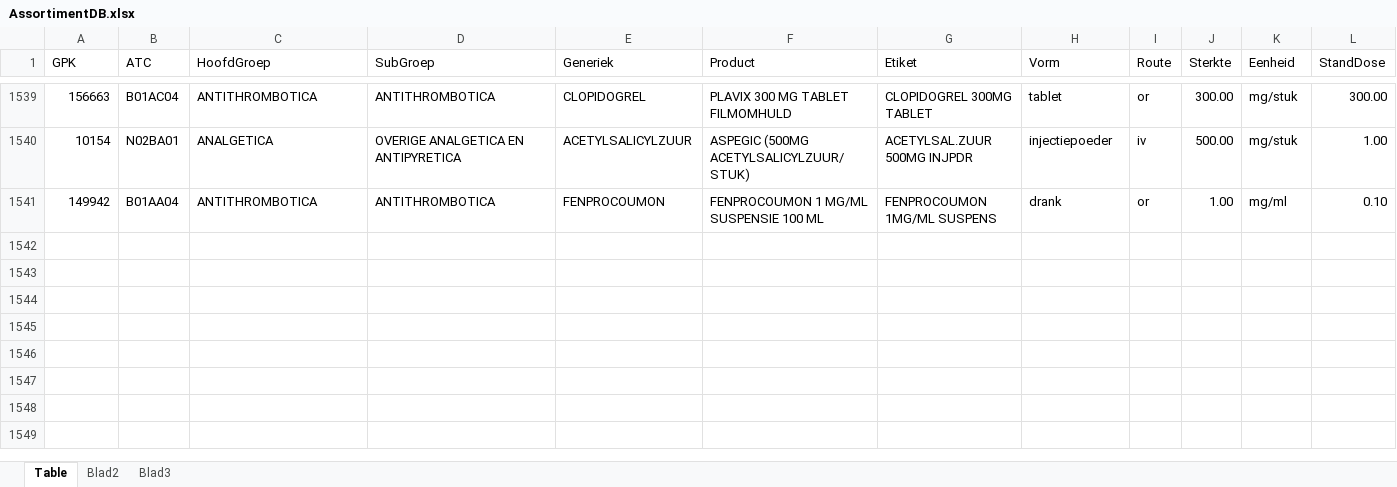
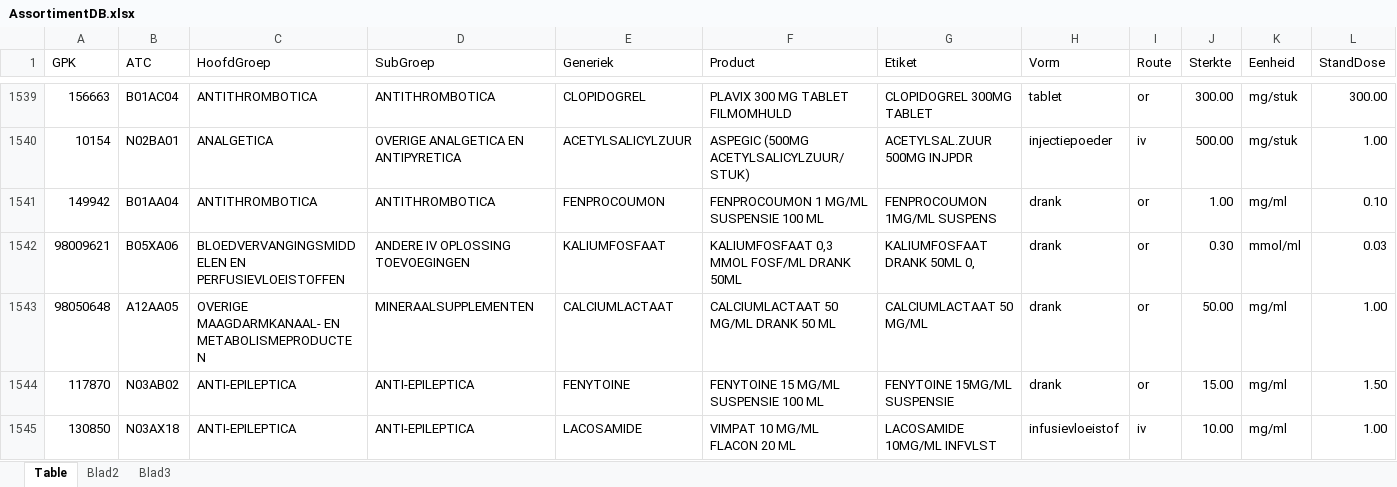
Before and after one commit to halcwb/AfsprakenProgramma, an Excel workbook: db/AssortimentDB.xlsx, sheet Table, drawn as a sheet; only a part is shown, gaps mark what is left out; values as stored, in another font and other column widths than the file's, no borders; rows hold the shown columns only; the diff covers the shown part only; the diff names each change by its address in the sheet, - before the commit and + after, or states it on an @@ line.

```diff
--- a/db/AssortimentDB.xlsx (sheet Table)
+++ b/db/AssortimentDB.xlsx (sheet Table)
+row 1542: 98009621 | B05XA06 | BLOEDVERVANGINGSMIDDELEN EN PERFUSIEVLOEISTOFFEN | ANDERE IV OPLOSSING TOEVOEGINGEN | KALIUMFOSFAAT | KALIUMFOSFAAT 0,3 MMOL FOSF/ML DRANK 50ML | KALIUMFOSFAAT DRANK 50ML 0, | drank | or | 0.30 | mmol/ml | 0.03
+row 1543: 98050648 | A12AA05 | OVERIGE MAAGDARMKANAAL- EN METABOLISMEPRODUCTEN | MINERAALSUPPLEMENTEN | CALCIUMLACTAAT | CALCIUMLACTAAT 50 MG/ML DRANK 50 ML | CALCIUMLACTAAT 50 MG/ML | drank | or | 50.00 | mg/ml | 1.00
+row 1544: 117870 | N03AB02 | ANTI-EPILEPTICA | ANTI-EPILEPTICA | FENYTOINE | FENYTOINE 15 MG/ML SUSPENSIE 100 ML | FENYTOINE 15MG/ML SUSPENSIE | drank | or | 15.00 | mg/ml | 1.50
+row 1545: 130850 | N03AX18 | ANTI-EPILEPTICA | ANTI-EPILEPTICA | LACOSAMIDE | VIMPAT 10 MG/ML FLACON 20 ML | LACOSAMIDE 10MG/ML INFVLST | infusievloeistof | iv | 10.00 | mg/ml | 1.00
```
Also changed, not shown: 3 added rows, 2 edited cells and cell formats elsewhere in this sheet, formulas that keep their value, db/FormulariumDb.xlsm, db/PedMedCont.xlsx, 4 other files.
